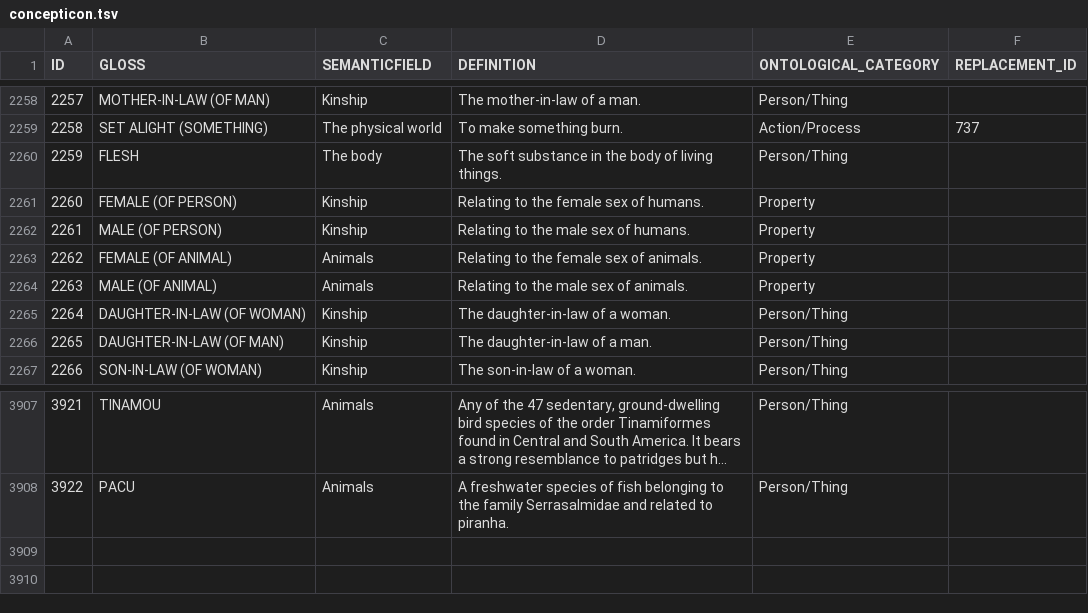
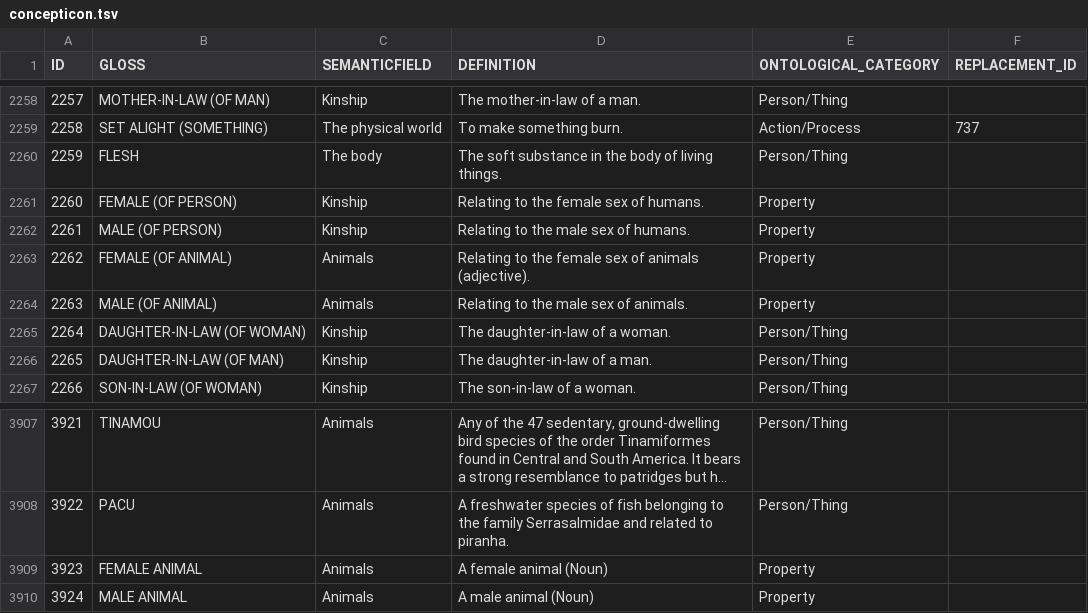
Before and after one commit to concepticon/concepticon-data, a TSV file: concepticondata/concepticon.tsv, drawn as a sheet; only a part is shown, gaps mark what is left out; long unchanged cells end in ….

```diff
--- a/concepticondata/concepticon.tsv
+++ b/concepticondata/concepticon.tsv
@@ -2262,3 +2262,3 @@ ID	GLOSS	SEMANTICFIELD	DEFINITION	ONTOLOGICAL_CATEGORY	REPLACEMENT_ID
 2261	MALE (OF PERSON)	Kinship	Relating to the male sex of humans.	Property	
-2262	FEMALE (OF ANIMAL)	Animals	Relating to the female sex of animals.	Property	
+2262	FEMALE (OF ANIMAL)	Animals	Relating to the female sex of animals (adjective).	Property	
 2263	MALE (OF ANIMAL)	Animals	Relating to the male sex of animals.	Property	
@@ -3908 +3908,3 @@ ID	GLOSS	SEMANTICFIELD	DEFINITION	ONTOLOGICAL_CATEGORY	REPLACEMENT_ID
 3922	PACU	Animals	A freshwater species of fish belonging to the family Serrasalmidae and related to piranha.	Person/Thing	
+3923	FEMALE ANIMAL	Animals	A female animal (Noun)	Property	
+3924	MALE ANIMAL	Animals	A male animal (Noun)	Property	
```
Also changed, not shown: concepticondata/conceptlists/List-2020-1365.tsv, concepticondata/conceptlists/Oskolskaya-2021-254.tsv, 3 other files.
